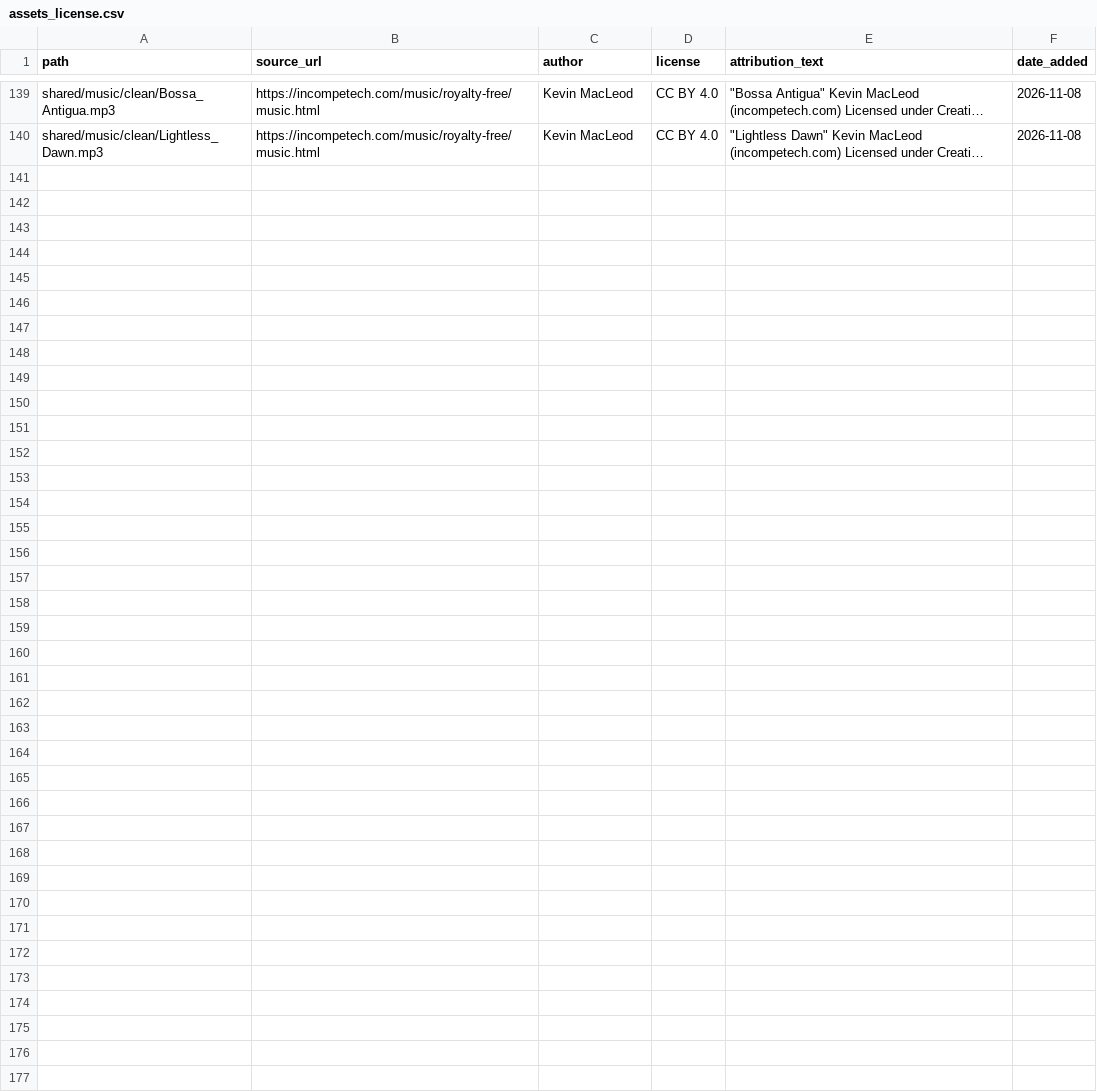
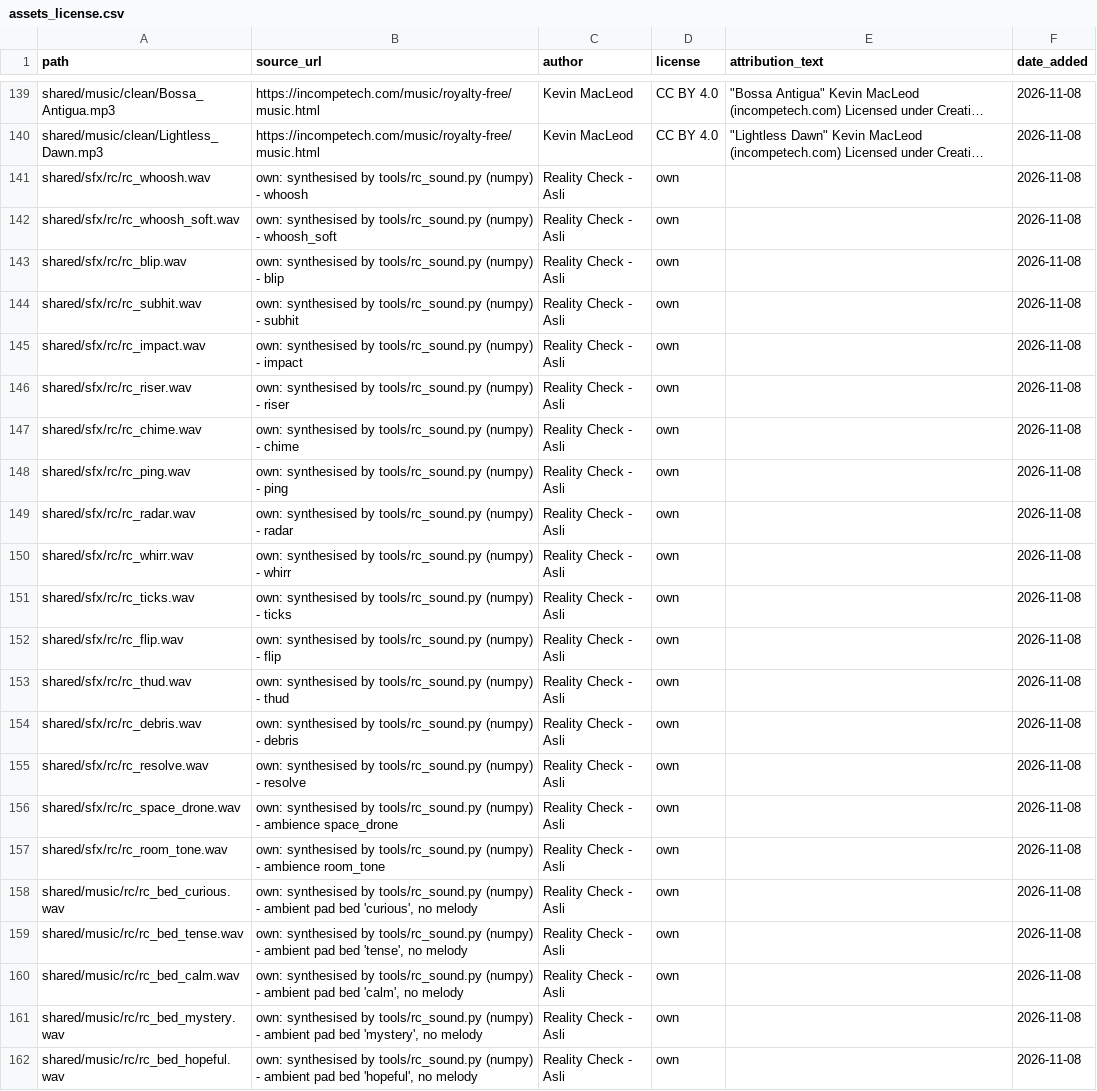
Before and after one commit to shamim8426/my-tubes, a CSV file: shared/assets_license.csv, drawn as a sheet; only a part is shown, gaps mark what is left out; long unchanged cells end in …; the diff names each change by its address in the sheet, - before the commit and + after, or states it on an @@ line.

```diff
--- a/shared/assets_license.csv
+++ b/shared/assets_license.csv
+row 141: shared/sfx/rc/rc_whoosh.wav | own: synthesised by tools/rc_sound.py (numpy) - whoosh | Reality Check - Asli | own |  | 2026-11-08
+row 142: shared/sfx/rc/rc_whoosh_soft.wav | own: synthesised by tools/rc_sound.py (numpy) - whoosh_soft | Reality Check - Asli | own |  | 2026-11-08
+row 143: shared/sfx/rc/rc_blip.wav | own: synthesised by tools/rc_sound.py (numpy) - blip | Reality Check - Asli | own |  | 2026-11-08
+row 144: shared/sfx/rc/rc_subhit.wav | own: synthesised by tools/rc_sound.py (numpy) - subhit | Reality Check - Asli | own |  | 2026-11-08
+row 145: shared/sfx/rc/rc_impact.wav | own: synthesised by tools/rc_sound.py (numpy) - impact | Reality Check - Asli | own |  | 2026-11-08
+row 146: shared/sfx/rc/rc_riser.wav | own: synthesised by tools/rc_sound.py (numpy) - riser | Reality Check - Asli | own |  | 2026-11-08
+row 147: shared/sfx/rc/rc_chime.wav | own: synthesised by tools/rc_sound.py (numpy) - chime | Reality Check - Asli | own |  | 2026-11-08
+row 148: shared/sfx/rc/rc_ping.wav | own: synthesised by tools/rc_sound.py (numpy) - ping | Reality Check - Asli | own |  | 2026-11-08
+row 149: shared/sfx/rc/rc_radar.wav | own: synthesised by tools/rc_sound.py (numpy) - radar | Reality Check - Asli | own |  | 2026-11-08
+row 150: shared/sfx/rc/rc_whirr.wav | own: synthesised by tools/rc_sound.py (numpy) - whirr | Reality Check - Asli | own |  | 2026-11-08
+row 151: shared/sfx/rc/rc_ticks.wav | own: synthesised by tools/rc_sound.py (numpy) - ticks | Reality Check - Asli | own |  | 2026-11-08
+row 152: shared/sfx/rc/rc_flip.wav | own: synthesised by tools/rc_sound.py (numpy) - flip | Reality Check - Asli | own |  | 2026-11-08
+row 153: shared/sfx/rc/rc_thud.wav | own: synthesised by tools/rc_sound.py (numpy) - thud | Reality Check - Asli | own |  | 2026-11-08
+row 154: shared/sfx/rc/rc_debris.wav | own: synthesised by tools/rc_sound.py (numpy) - debris | Reality Check - Asli | own |  | 2026-11-08
+row 155: shared/sfx/rc/rc_resolve.wav | own: synthesised by tools/rc_sound.py (numpy) - resolve | Reality Check - Asli | own |  | 2026-11-08
+row 156: shared/sfx/rc/rc_space_drone.wav | own: synthesised by tools/rc_sound.py (numpy) - ambience space_drone | Reality Check - Asli | own |  | 2026-11-08
+row 157: shared/sfx/rc/rc_room_tone.wav | own: synthesised by tools/rc_sound.py (numpy) - ambience room_tone | Reality Check - Asli | own |  | 2026-11-08
+row 158: shared/music/rc/rc_bed_curious.wav | own: synthesised by tools/rc_sound.py (numpy) - ambient pad bed 'curious', no melody | Reality Check - Asli | own |  | 2026-11-08
+row 159: shared/music/rc/rc_bed_tense.wav | own: synthesised by tools/rc_sound.py (numpy) - ambient pad bed 'tense', no melody | Reality Check - Asli | own |  | 2026-11-08
+row 160: shared/music/rc/rc_bed_calm.wav | own: synthesised by tools/rc_sound.py (numpy) - ambient pad bed 'calm', no melody | Reality Check - Asli | own |  | 2026-11-08
+row 161: shared/music/rc/rc_bed_mystery.wav | own: synthesised by tools/rc_sound.py (numpy) - ambient pad bed 'mystery', no melody | Reality Check - Asli | own |  | 2026-11-08
+row 162: shared/music/rc/rc_bed_hopeful.wav | own: synthesised by tools/rc_sound.py (numpy) - ambient pad bed 'hopeful', no melody | Reality Check - Asli | own |  | 2026-11-08
```
Also changed, not shown: 2 other files.
